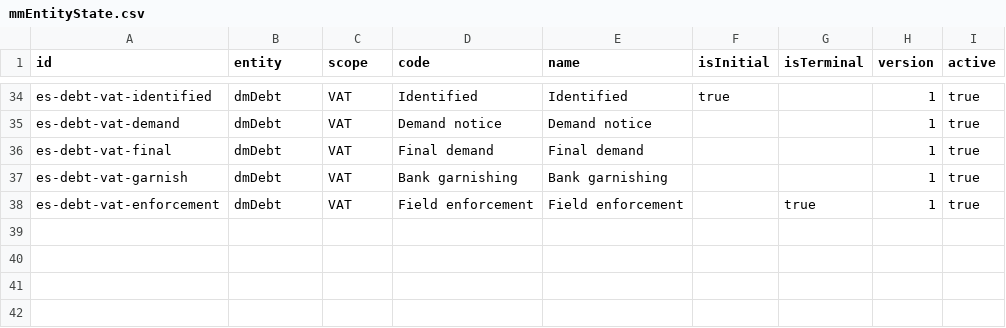
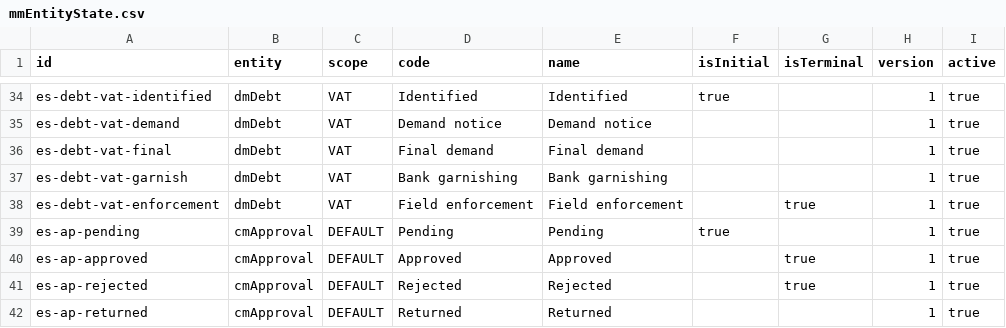
Before and after one commit to aarelaponin/debt-management-platform, a CSV file: cmbb/features/CMBB-F10-status-machine/seed/mmEntityState.csv, drawn as a sheet; only a part is shown, gaps mark what is left out; the diff names each change by its address in the sheet, - before the commit and + after, or states it on an @@ line.

Commit message:
Decision & Approval Service (#6): reusable approval gate + instalment rewire
Engine (ApprovalService): authority-matrix resolution (threshold band -> role), separation-of-duties (approver != requester), mandatory-reason record, fires the gated DecisionEffect exactly once. 8 unit tests (ApprovalServiceTest).

Gate (ApprovalGateEngine postProcessor) + ApprovalEffects registry; instalment submit now drafts then routes through the gate (ReliefProductInterpreter/ReliefService): under-band auto-passes to ACTIVE+hold, over-band raises a Pending approval and enforcement stays un-held until an authority approves.

Carriers: cmApproval / cmApprovalDecision / mdApprovalPolicy forms+seeds, cmApproval lifecycle appended to CMBB-F10, new 'Approvals' console bucket (inbox + Decide + authority matrix).

Generators: gen_forms select-value default, gen_datalists listRowActions, gen_userview Approvals bucket. Tests: run_t30 (approval gate, 5/5 live); run_t25 admits the new bucket; run_t15 submit path. Also includes the earlier uncommitted debtors-list button compaction and generate-draft increments.

Live jdx9: full regression 29/29 green (run_t02..run_t30).

```diff
--- a/cmbb/features/CMBB-F10-status-machine/seed/mmEntityState.csv
+++ b/cmbb/features/CMBB-F10-status-machine/seed/mmEntityState.csv
+row 39: es-ap-pending | cmApproval | DEFAULT | Pending | Pending | true |  | 1 | true
+row 40: es-ap-approved | cmApproval | DEFAULT | Approved | Approved |  | true | 1 | true
+row 41: es-ap-rejected | cmApproval | DEFAULT | Rejected | Rejected |  | true | 1 | true
+row 42: es-ap-returned | cmApproval | DEFAULT | Returned | Returned |  |  | 1 | true
```
Also changed, not shown: cmbb/features/CMBB-F10-status-machine/seed/mmEntityTransition.csv, 20 other files.
